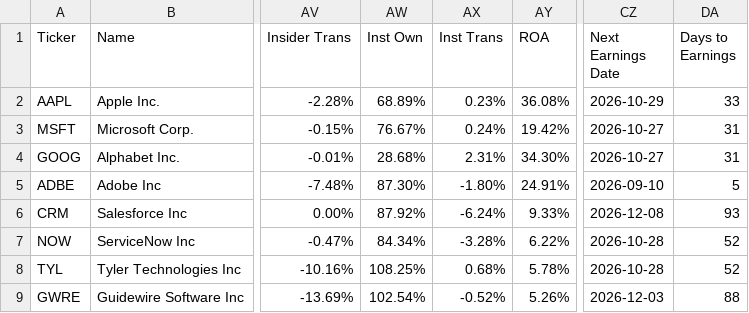
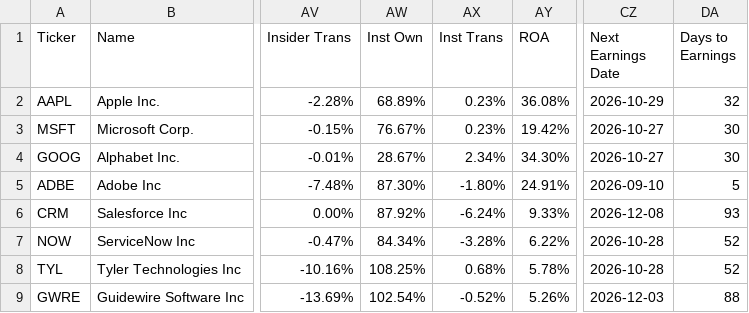
Before and after one commit to saiganesh-tanneru/stock-analyzer, a CSV file: stocks_data.csv, drawn as a sheet; only a part is shown, gaps mark what is left out; the diff names each change by its address in the sheet, - before the commit and + after, or states it on an @@ line.

```diff
--- a/stocks_data.csv
+++ b/stocks_data.csv
-DA2 (Days to Earnings): 33
+DA2 (Days to Earnings): 32
-AX3 (Inst Trans): 0.24%
+AX3 (Inst Trans): 0.23%
-DA3:DA4 (Days to Earnings): 31
+DA3:DA4 (Days to Earnings): 30
-AW4 (Inst Own): 28.68%
+AW4 (Inst Own): 28.67%
-AX4 (Inst Trans): 2.31%
+AX4 (Inst Trans): 2.34%
```
Also changed, not shown: 2 other files.
